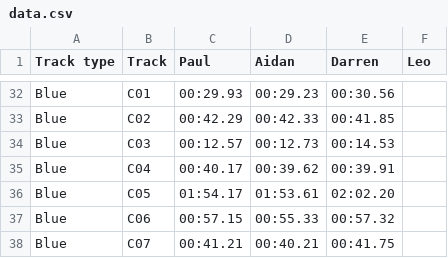
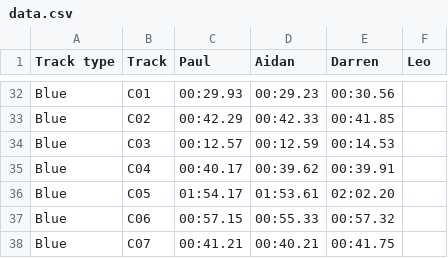
Before and after one commit to deambulatory/scores, a CSV file: data.csv, drawn as a sheet; only a part is shown, gaps mark what is left out.

Commit message:
time

```diff
--- a/data.csv
+++ b/data.csv
@@ -33,3 +33,3 @@ Blue,C01,00:29.93,00:29.23,00:30.56,
 Blue,C02,00:42.29,00:42.33,00:41.85,
-Blue,C03,00:12.57,00:12.73,00:14.53,
+Blue,C03,00:12.57,00:12.59,00:14.53,
 Blue,C04,00:40.17,00:39.62,00:39.91,
```
